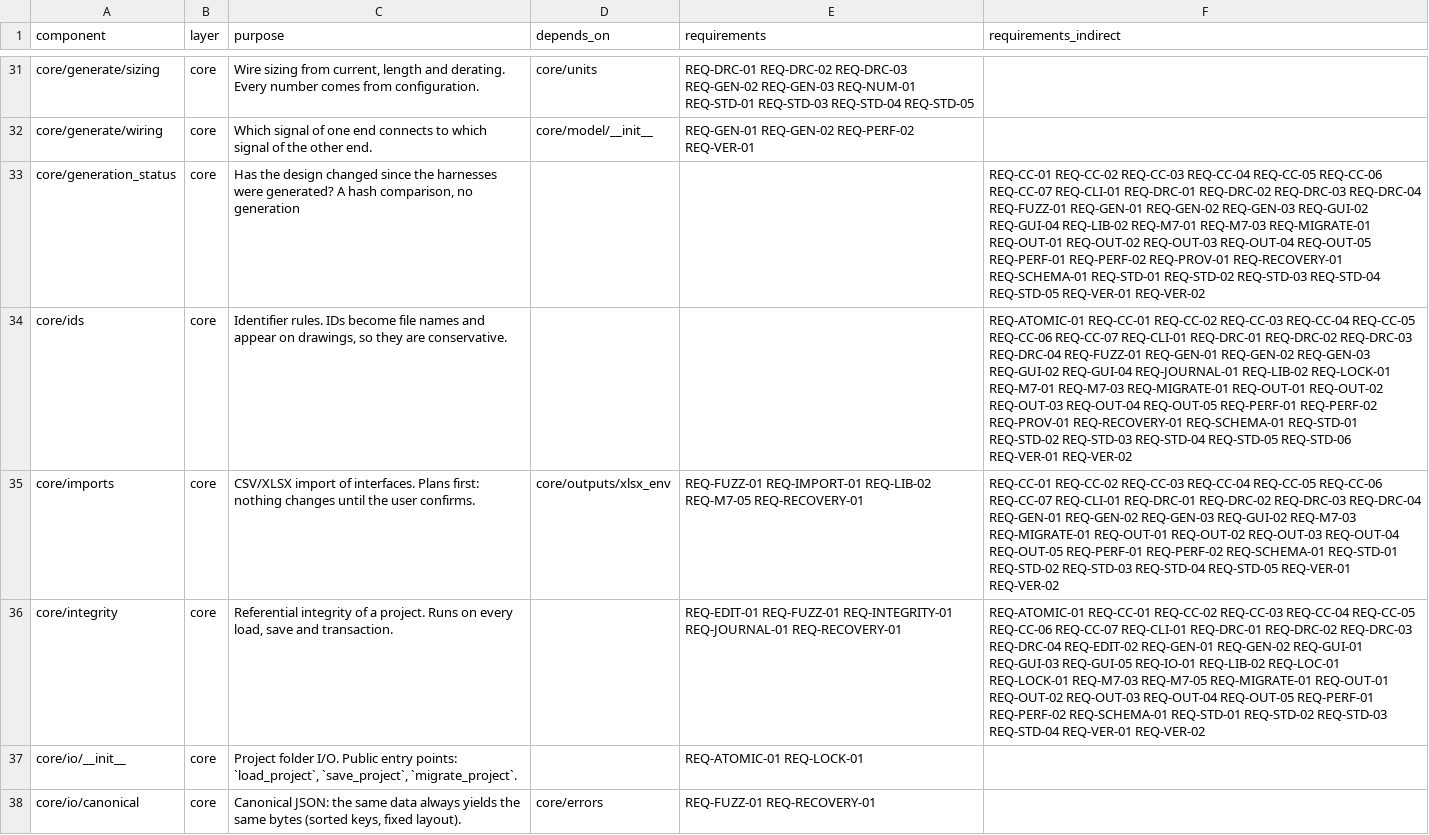
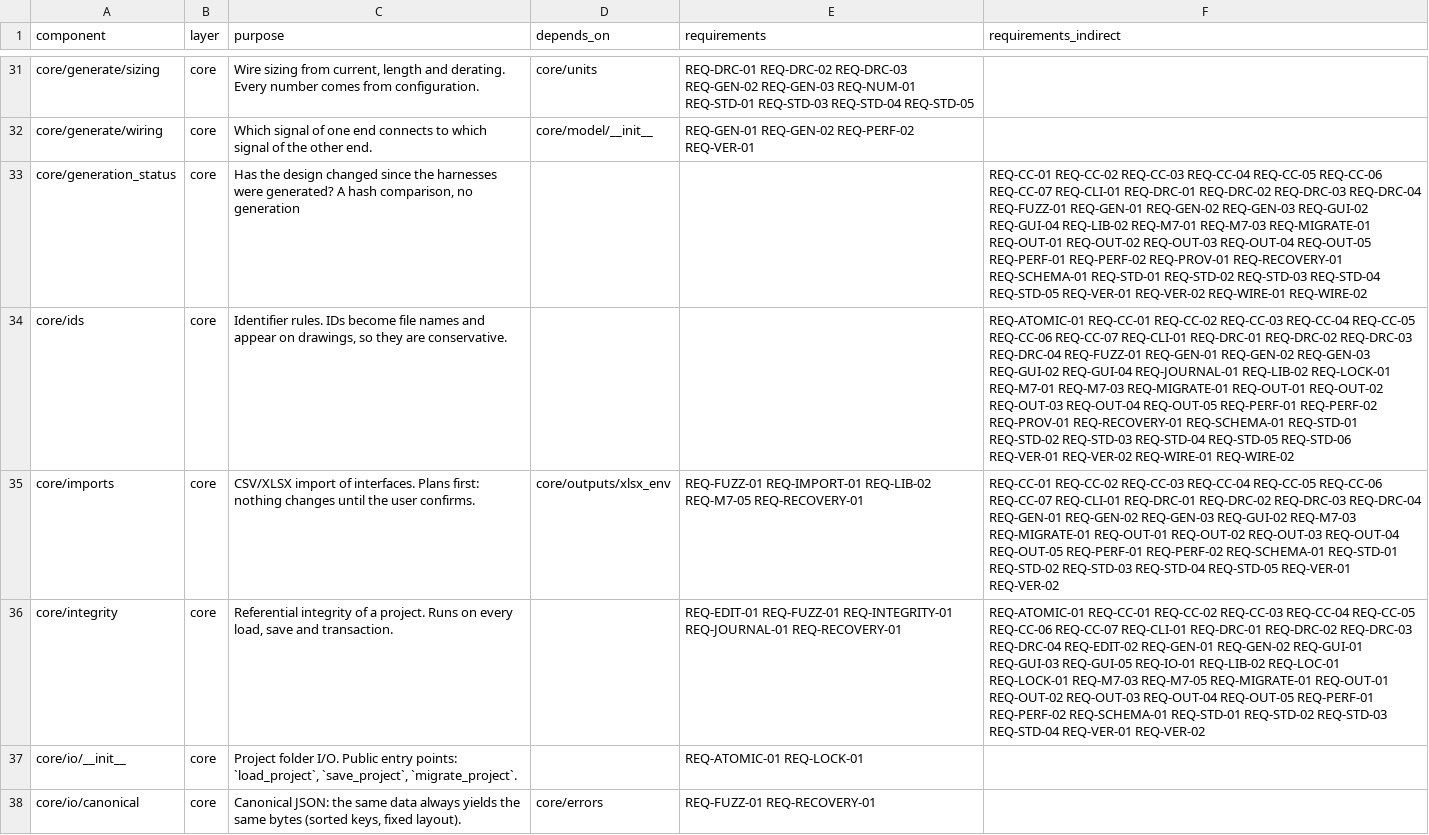
Before and after one commit to 0h3xn4/WireViz-HarnessDesignStudio, a CSV file: HarnessDesignStudio/compliance/sdd_components.csv, drawn as a sheet; only a part is shown, gaps mark what is left out; the diff covers the shown part only; the diff names each change by its address in the sheet, - before the commit and + after, or states it on an @@ line.

```diff
--- a/HarnessDesignStudio/compliance/sdd_components.csv
+++ b/HarnessDesignStudio/compliance/sdd_components.csv
-F33 (requirements_indirect): …REQ-VER-01 REQ-VER-02
+F33 (requirements_indirect): …REQ-VER-01 REQ-VER-02 REQ-WIRE-01 REQ-WIRE-02
-F34 (requirements_indirect): …REQ-VER-01 REQ-VER-02
+F34 (requirements_indirect): …REQ-VER-01 REQ-VER-02 REQ-WIRE-01 REQ-WIRE-02
```
Also changed, not shown: 2 added rows and 34 edited cells elsewhere in this file, HarnessDesignStudio/compliance/traceability.csv, 25 other files.
